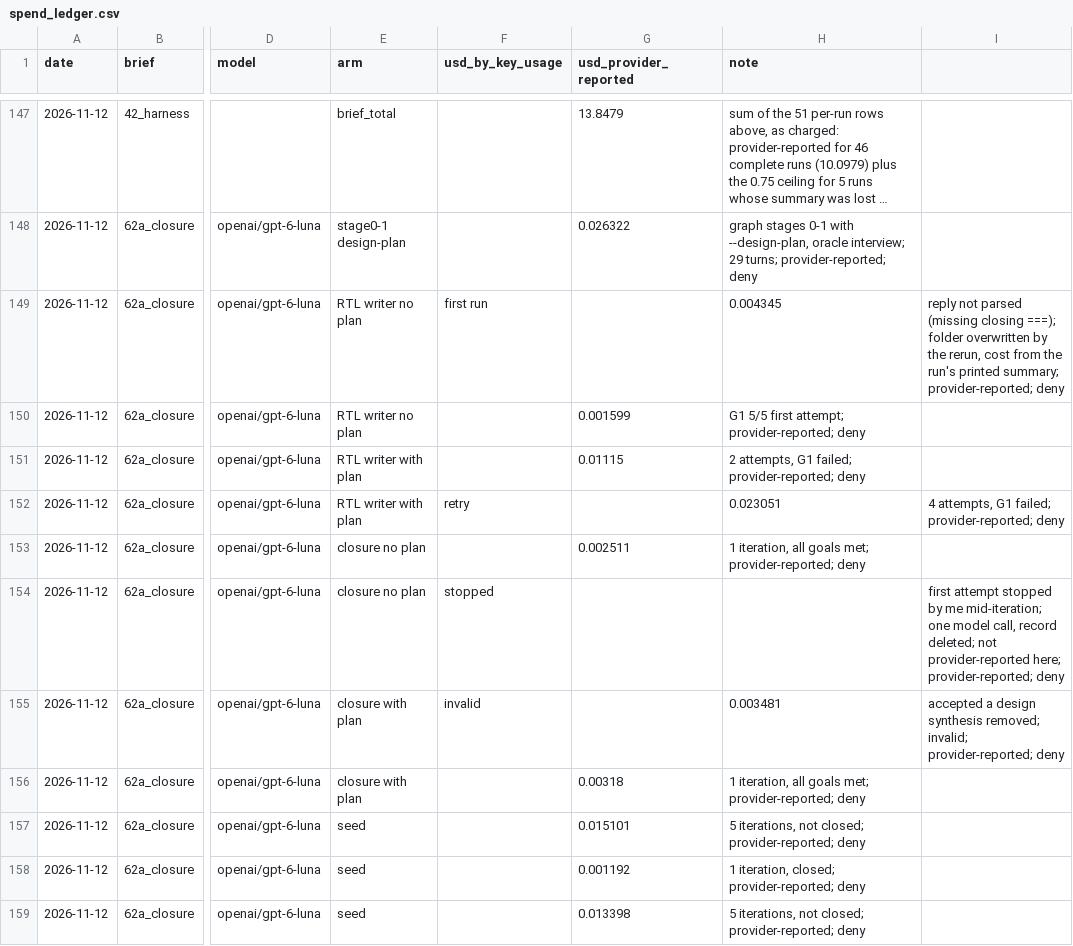
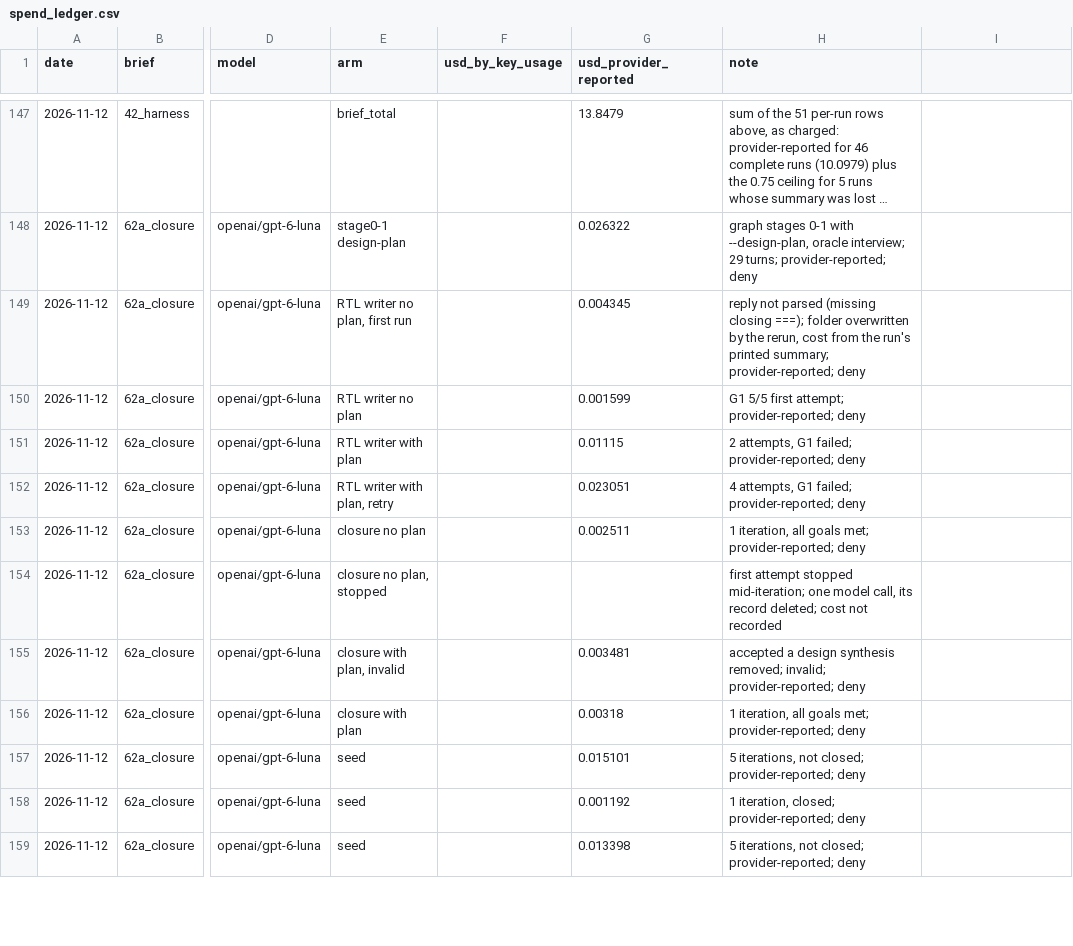
Before and after one commit to BrendanJamesLynskey/FPGA_Design_Agent, a CSV file: results/spend_ledger.csv, drawn as a sheet; only a part is shown, gaps mark what is left out; long unchanged cells end in …; the diff names each change by its address in the sheet, - before the commit and + after, or states it on an @@ line.

```diff
--- a/results/spend_ledger.csv
+++ b/results/spend_ledger.csv
-E149 (arm): RTL writer no plan
+E149 (arm): RTL writer no plan, first run
-F149 (usd_by_key_usage): first run
+F149 (usd_by_key_usage): (empty)
-G149 (usd_provider_reported): (empty)
+G149 (usd_provider_reported): 0.004345
-H149 (note): 0.004345
+H149 (note): reply not parsed (missing closing ===); folder overwritten by the rerun, cost from the run's printed summary; provider-reported; deny
-I149: reply not parsed (missing closing ===); folder overwritten by the rerun, cost from the run's printed summary; provider-reported; deny
+I149: (empty)
-E152 (arm): RTL writer with plan
+E152 (arm): RTL writer with plan, retry
-F152 (usd_by_key_usage): retry
+F152 (usd_by_key_usage): (empty)
-G152 (usd_provider_reported): (empty)
+G152 (usd_provider_reported): 0.023051
-H152 (note): 0.023051
+H152 (note): 4 attempts, G1 failed; provider-reported; deny
-I152: 4 attempts, G1 failed; provider-reported; deny
+I152: (empty)
-E154 (arm): closure no plan
+E154 (arm): closure no plan, stopped
-F154 (usd_by_key_usage): stopped
+F154 (usd_by_key_usage): (empty)
-H154 (note): (empty)
+H154 (note): first attempt stopped mid-iteration; one model call, its record deleted; cost not recorded
-I154: first attempt stopped by me mid-iteration; one model call, record deleted; not provider-reported here; provider-reported; deny
+I154: (empty)
-E155 (arm): closure with plan
+E155 (arm): closure with plan, invalid
-F155 (usd_by_key_usage): invalid
+F155 (usd_by_key_usage): (empty)
-G155 (usd_provider_reported): (empty)
+G155 (usd_provider_reported): 0.003481
-H155 (note): 0.003481
+H155 (note): accepted a design synthesis removed; invalid; provider-reported; deny
-I155: accepted a design synthesis removed; invalid; provider-reported; deny
+I155: (empty)
```
Also changed, not shown: 51 other files.
